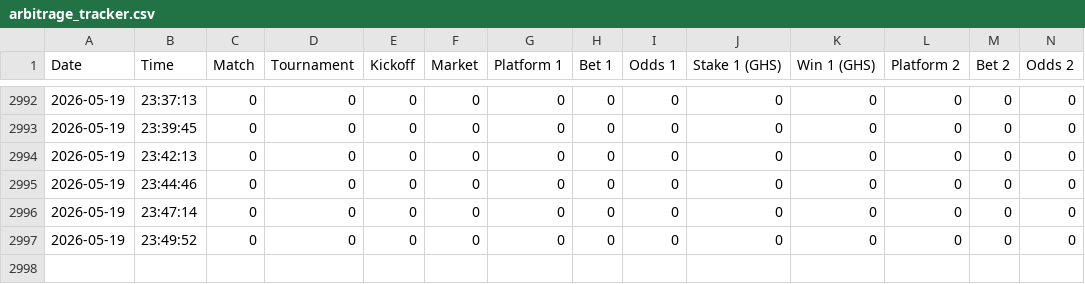
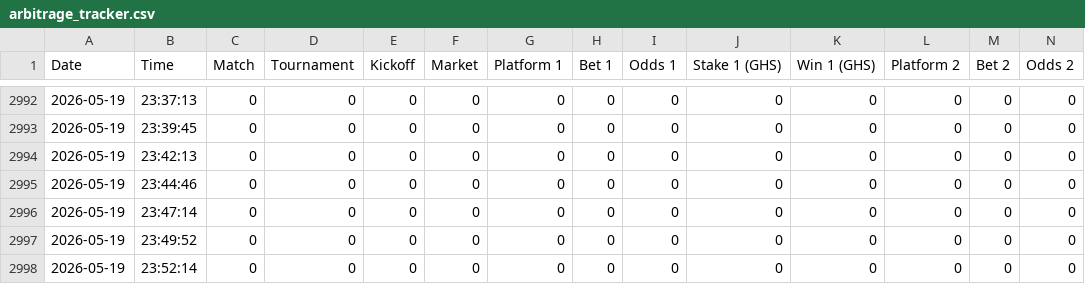
Before and after one commit to ErasmusDuah/ghanaian-odds-market-inefficiency-analysis-system, a CSV file: data/arbitrage_tracker.csv, drawn as a sheet; only a part is shown, gaps mark what is left out; rows hold the shown columns only; the diff names each change by its address in the sheet, - before the commit and + after, or states it on an @@ line.

Commit message:
Auto-update arbitrage tracker

```diff
--- a/data/arbitrage_tracker.csv
+++ b/data/arbitrage_tracker.csv
+row 2998: 2026-05-19 | 23:52:14 | 0 | 0 | 0 | 0 | 0 | 0 | 0 | 0 | 0 | 0 | 0 | 0
```
